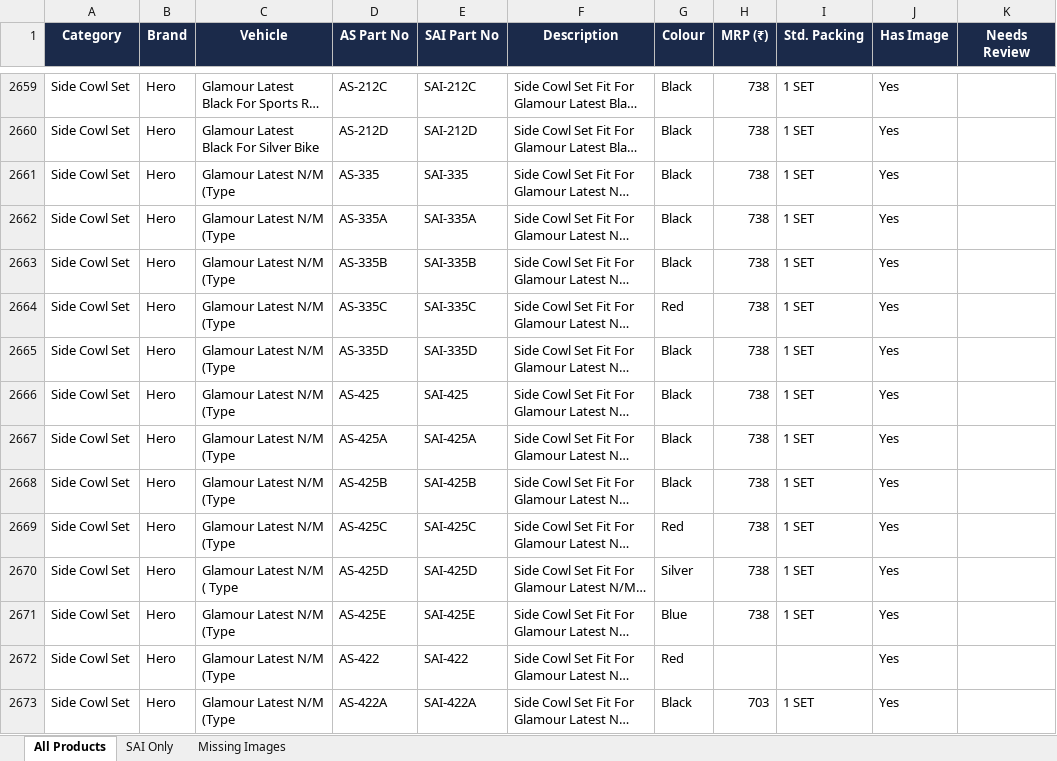
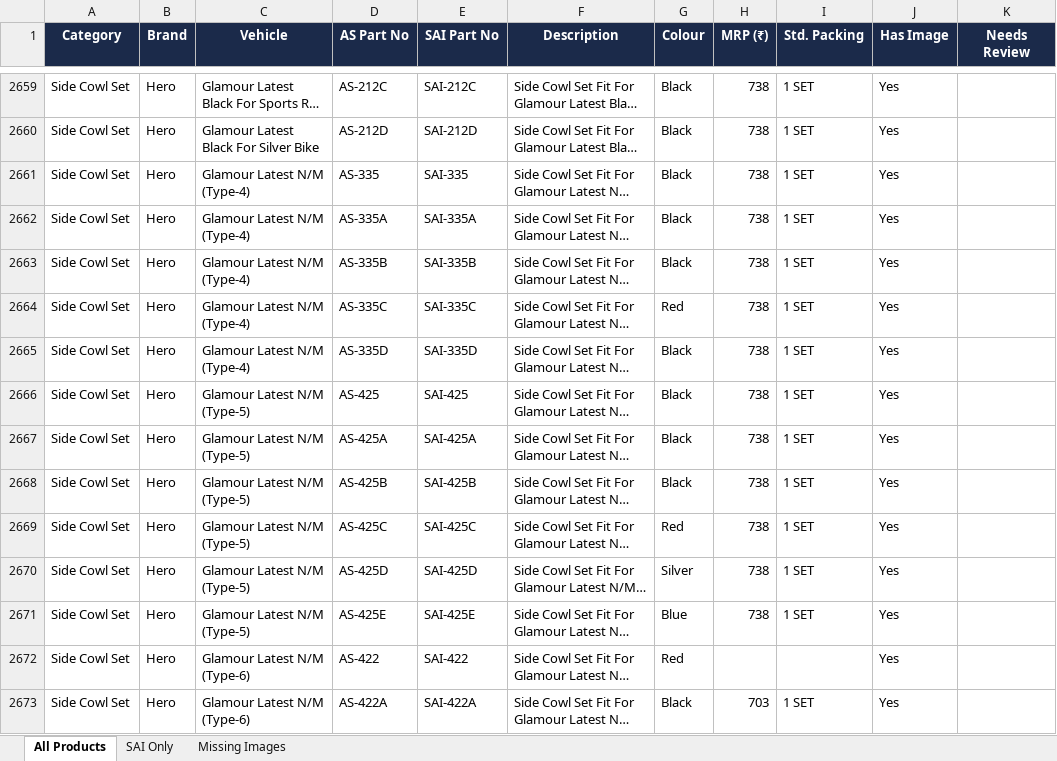
Before and after one commit to rupaniaicentre-commits/rupani-order-portal, an Excel workbook: product_catalog.xlsx, sheet All Products, drawn as a sheet; only a part is shown, gaps mark what is left out; long unchanged cells end in …; values as stored, in another font and other column widths than the file's, no borders; the diff covers the shown part only; the diff names each change by its address in the sheet, - before the commit and + after, or states it on an @@ line.

```diff
--- a/product_catalog.xlsx (sheet All Products)
+++ b/product_catalog.xlsx (sheet All Products)
-C2661:C2665 (Vehicle): Glamour Latest N/M (Type
+C2661:C2665 (Vehicle): Glamour Latest N/M (Type-4)
-C2666:C2669 (Vehicle): Glamour Latest N/M (Type
+C2666:C2669 (Vehicle): Glamour Latest N/M (Type-5)
-C2670 (Vehicle): Glamour Latest N/M ( Type
+C2670 (Vehicle): Glamour Latest N/M (Type-5)
-C2671 (Vehicle): Glamour Latest N/M (Type
+C2671 (Vehicle): Glamour Latest N/M (Type-5)
-C2672:C2673 (Vehicle): Glamour Latest N/M (Type
+C2672:C2673 (Vehicle): Glamour Latest N/M (Type-6)
```
Also changed, not shown: 491 edited cells elsewhere in this sheet.
